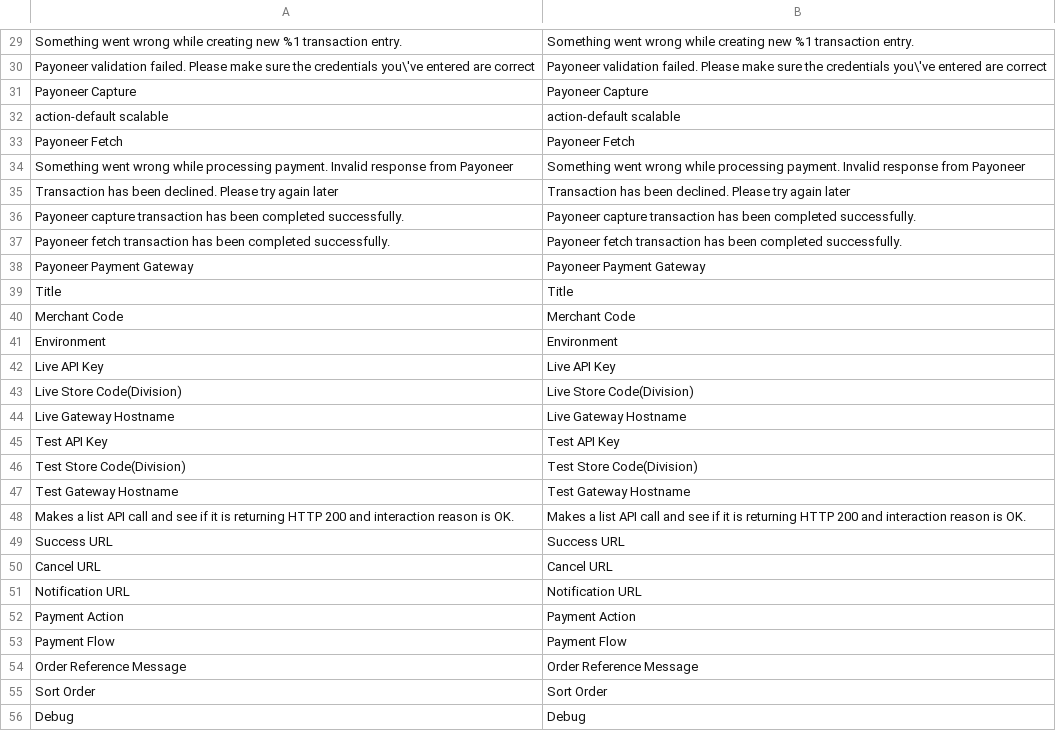
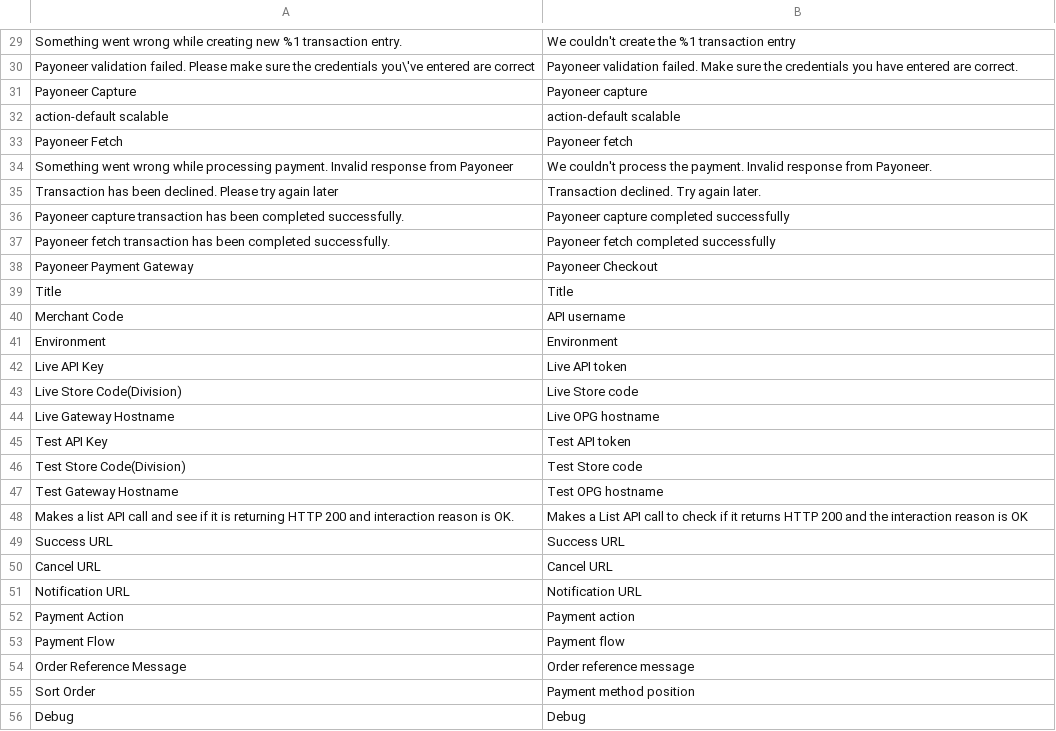
Before and after one commit to optile/payoneer-checkout-magento2, a CSV file: i18n/en_US.csv, drawn as a sheet; only a part is shown, gaps mark what is left out; the diff covers the shown part only.

```diff
--- a/i18n/en_US.csv
+++ b/i18n/en_US.csv
@@ -29,21 +29,21 @@
-"Something went wrong while creating new %1 transaction entry.", "Something went wrong while creating new %1 transaction entry."
-"Payoneer validation failed. Please make sure the credentials you\'ve entered are correct", "Payoneer validation failed. Please make sure the credentials you\'ve entered are correct"
-"Payoneer Capture", "Payoneer Capture"
+"Something went wrong while creating new %1 transaction entry.", "We couldn't create the %1 transaction entry"
+"Payoneer validation failed. Please make sure the credentials you\'ve entered are correct", "Payoneer validation failed. Make sure the credentials you have entered are correct."
+"Payoneer Capture", "Payoneer capture"
 "action-default scalable", "action-default scalable"
-"Payoneer Fetch", "Payoneer Fetch"
-"Something went wrong while processing payment. Invalid response from Payoneer", "Something went wrong while processing payment. Invalid response from Payoneer"
-"Transaction has been declined. Please try again later", "Transaction has been declined. Please try again later"
-"Payoneer capture transaction has been completed successfully.", "Payoneer capture transaction has been completed successfully."
-"Payoneer fetch transaction has been completed successfully.", "Payoneer fetch transaction has been completed successfully."
-"Payoneer Payment Gateway", "Payoneer Payment Gateway"
+"Payoneer Fetch", "Payoneer fetch"
+"Something went wrong while processing payment. Invalid response from Payoneer", "We couldn't process the payment. Invalid response from Payoneer."
+"Transaction has been declined. Please try again later", "Transaction declined. Try again later."
+"Payoneer capture transaction has been completed successfully.", "Payoneer capture completed successfully"
+"Payoneer fetch transaction has been completed successfully.", "Payoneer fetch completed successfully"
+"Payoneer Payment Gateway", "Payoneer Checkout"
 "Title", "Title"
-"Merchant Code", "Merchant Code"
+"Merchant Code", "API username"
 "Environment", "Environment"
-"Live API Key", "Live API Key"
-"Live Store Code(Division)", "Live Store Code(Division)"
-"Live Gateway Hostname", "Live Gateway Hostname"
-"Test API Key", "Test API Key"
-"Test Store Code(Division)", "Test Store Code(Division)"
-"Test Gateway Hostname", "Test Gateway Hostname"
-"Makes a list API call and see if it is returning HTTP 200 and interaction reason is OK.", "Makes a list API call and see if it is returning HTTP 200 and interaction reason is OK."
+"Live API Key", "Live API token"
+"Live Store Code(Division)", "Live Store code"
+"Live Gateway Hostname", "Live OPG hostname"
+"Test API Key", "Test API token"
+"Test Store Code(Division)", "Test Store code"
+"Test Gateway Hostname", "Test OPG hostname"
+"Makes a list API call and see if it is returning HTTP 200 and interaction reason is OK.", "Makes a List API call to check if it returns HTTP 200 and the interaction reason is OK"
 "Success URL", "Success URL"
@@ -51,6 +51,6 @@
 "Notification URL", "Notification URL"
-"Payment Action", "Payment Action"
-"Payment Flow", "Payment Flow"
-"Order Reference Message", "Order Reference Message"
-"Sort Order", "Sort Order"
+"Payment Action", "Payment action"
+"Payment Flow", "Payment flow"
+"Order Reference Message", "Order reference message"
+"Sort Order", "Payment method position"
 "Debug", "Debug"
```
Also changed, not shown: 47 edited cells elsewhere in this file.
